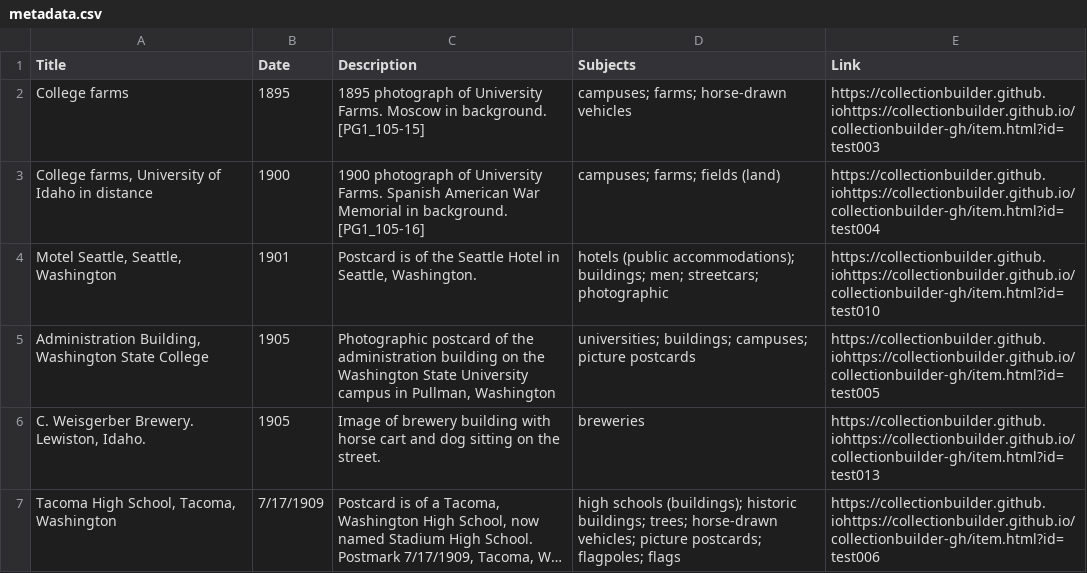
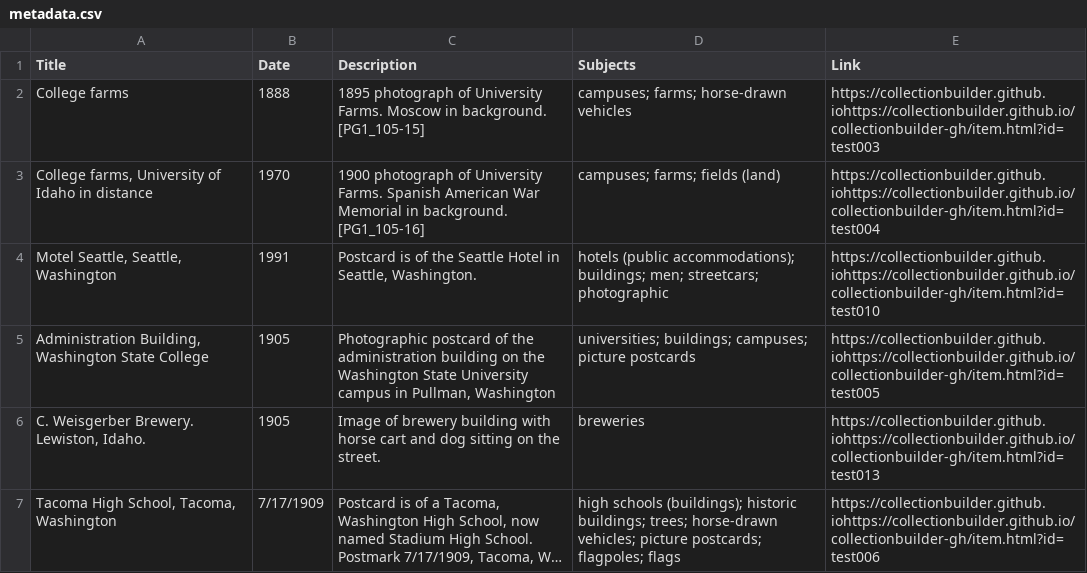
Before and after one commit to chrisdaaz/branching, a CSV file: metadata.csv, drawn as a sheet; only a part is shown; long unchanged cells end in ….

Commit message:
edits to dates

```diff
--- a/metadata.csv
+++ b/metadata.csv
@@ -1,5 +1,5 @@
 Title,Date,Description,Subjects,Link
-College farms,1895,1895 photograph of University Farms. Moscow in background. [PG1_105-15],campuses; farms; horse-drawn vehicles,https://collectionbuilder.github.iohttps://collectionbuilder.github.io/collectionbuilder-gh/item.html?id=test003
-"College farms, University of Idaho in distance",1900,1900 photograph of University Farms. Spanish American War Memorial in background. [PG1_105-16],campuses; farms; fields (land),https://collectionbuilder.github.iohttps://collectionbuilder.github.io/collectionbuilder-gh/item.html?id=test004
-"Motel Seattle, Seattle, Washington",1901,"Postcard is of the Seattle Hotel in Seattle, Washington.",hotels (public accommodations); buildings; men; streetcars; photographic,https://collectionbuilder.github.iohttps://collectionbuilder.github.io/collectionbuilder-gh/item.html?id=test010
+College farms,1888,1895 photograph of University Farms. Moscow in background. [PG1_105-15],campuses; farms; horse-drawn vehicles,https://collectionbuilder.github.iohttps://collectionbuilder.github.io/collectionbuilder-gh/item.html?id=test003
+"College farms, University of Idaho in distance",1970,1900 photograph of University Farms. Spanish American War Memorial in background. [PG1_105-16],campuses; farms; fields (land),https://collectionbuilder.github.iohttps://collectionbuilder.github.io/collectionbuilder-gh/item.html?id=test004
+"Motel Seattle, Seattle, Washington",1991,"Postcard is of the Seattle Hotel in Seattle, Washington.",hotels (public accommodations); buildings; men; streetcars; photographic,https://collectionbuilder.github.iohttps://collectionbuilder.github.io/collectionbuilder-gh/item.html?id=test010
 "Administration Building, Washington State College",1905,"Photographic postcard of the administration building on the Washington State University campus in Pullman, Washington",universities; buildings; campuses; picture postcards,https://collectionbuilder.github.iohttps://collectionbuilder.github.io/collectionbuilder-gh/item.html?id=test005
```
